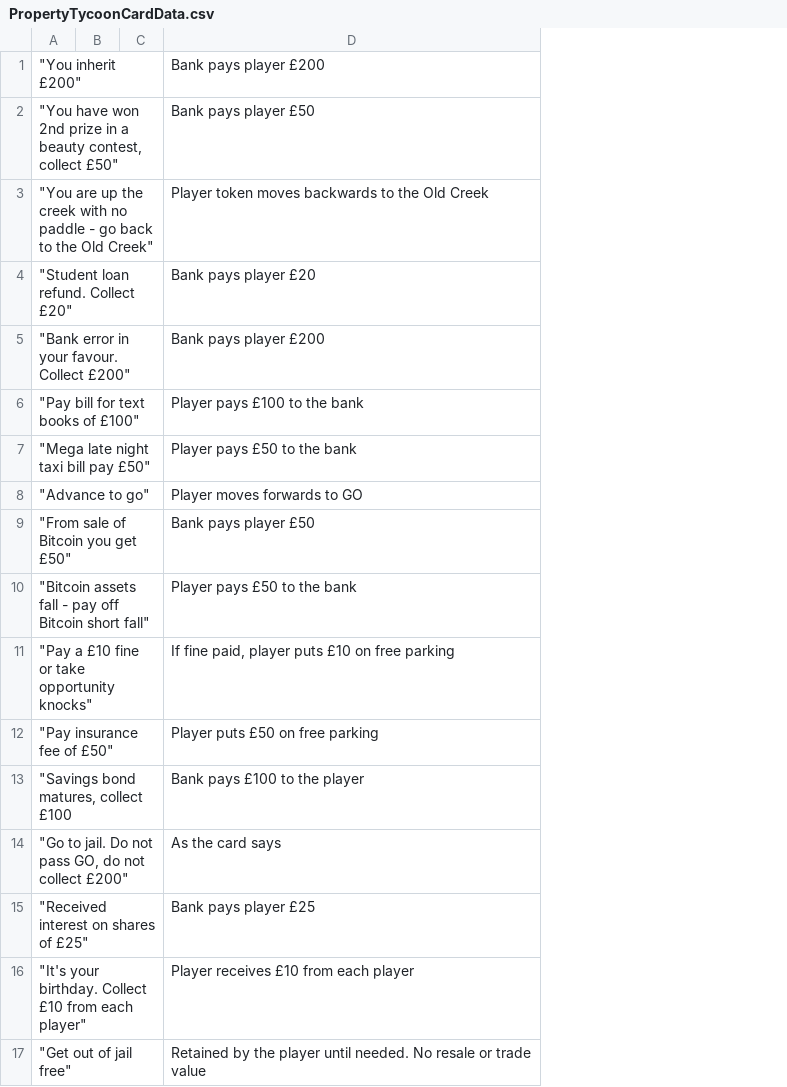
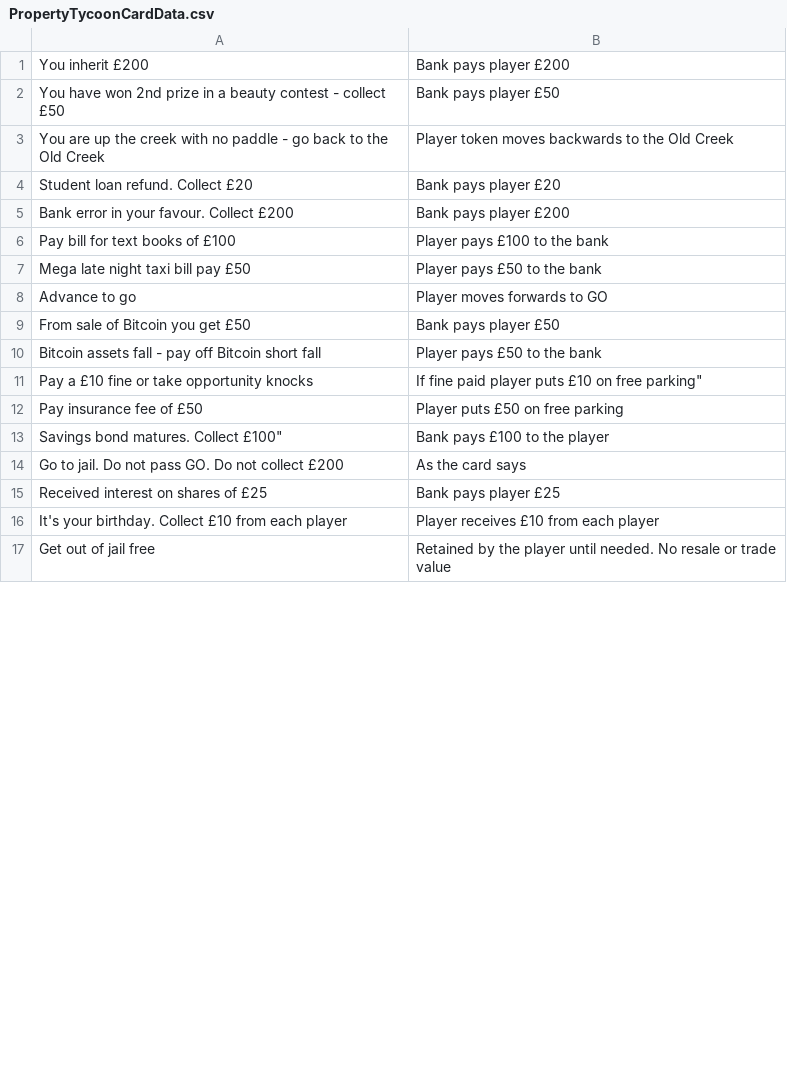
Before and after one commit to ronsobaka/SE-project, a CSV file: Assets/Files/PropertyTycoonCardData.csv, drawn as a sheet; only a part is shown; removed rows and columns are numbered as before the commit, all else as after; the diff names each change by its address in the sheet, - before the commit and + after, or states it on an @@ line.

Commit message:
Added Lots of Card stuff

```diff
--- a/Assets/Files/PropertyTycoonCardData.csv
+++ b/Assets/Files/PropertyTycoonCardData.csv
-column A, rows 1-17: "You inherit £200" | "You have won 2nd prize in a beauty contest, collect £50" | "You are up the creek with no paddle - go back to the Old Creek" | "Student loan refund. Collect £20" | "Bank error in your favour. Collect £200" | "Pay bill for text books of £100" | "Mega late night taxi bill pay £50" | "Advance to go" | "From sale of Bitcoin you get £50" | "Bitcoin assets fall - pay off Bitcoin short fall" | "Pay a £10 fine or take opportunity knocks" | "Pay insurance fee of £50" | "Savings bond matures, collect £100 | "Go to jail. Do not pass GO, do not collect £200" | "Received interest on shares of £25" | "It's your birthday. Collect £10 from each player" | "Get out of jail free"
-column B, empty
-column C, empty
+column A, rows 1-17: You inherit £200 | You have won 2nd prize in a beauty contest - collect £50 | You are up the creek with no paddle - go back to the Old Creek | Student loan refund. Collect £20 | Bank error in your favour. Collect £200 | Pay bill for text books of £100 | Mega late night taxi bill pay £50 | Advance to go | From sale of Bitcoin you get £50 | Bitcoin assets fall - pay off Bitcoin short fall | Pay a £10 fine or take opportunity knocks | Pay insurance fee of £50 | Savings bond matures. Collect £100" | Go to jail. Do not pass GO. Do not collect £200 | Received interest on shares of £25 | It's your birthday. Collect £10 from each player | Get out of jail free
-B11: If fine paid, player puts £10 on free parking
+B11: If fine paid player puts £10 on free parking"
```
Also changed, not shown: 39 other files.
